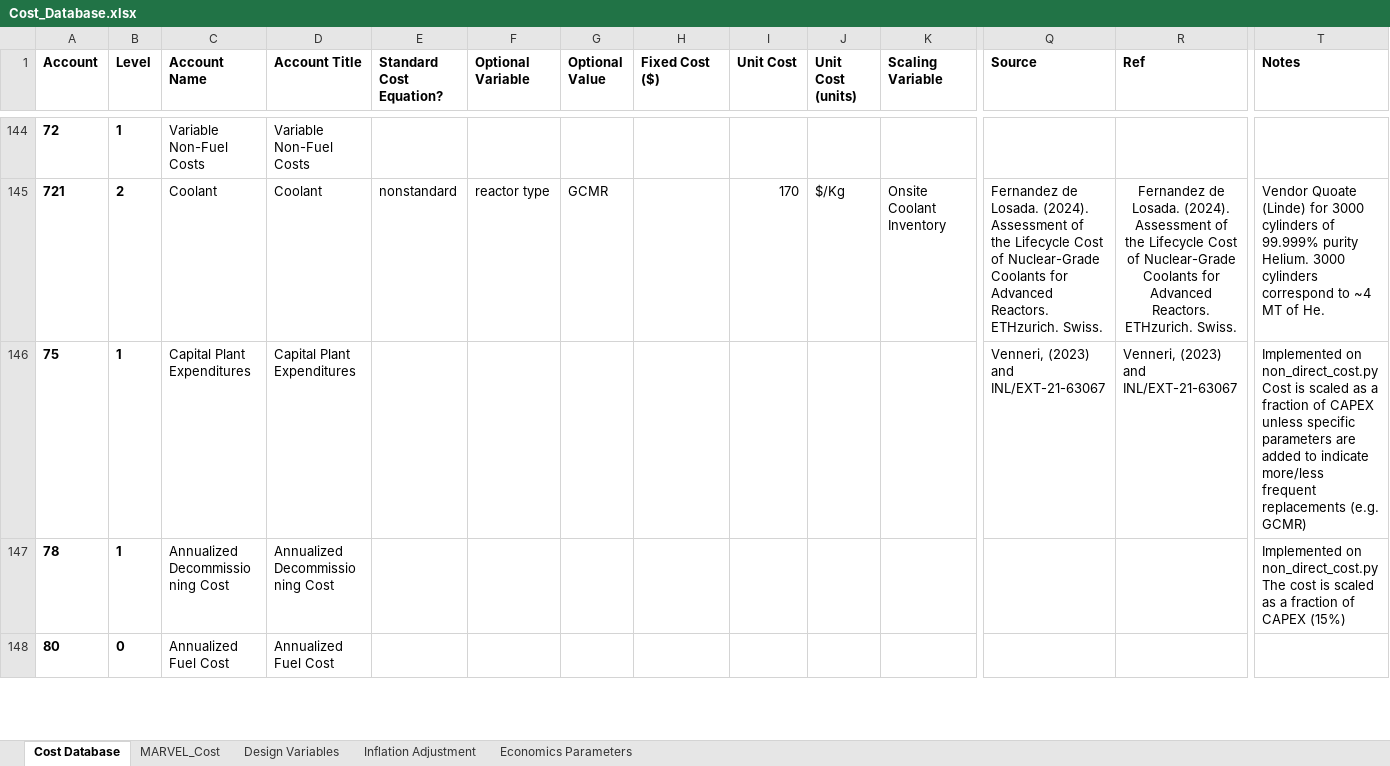
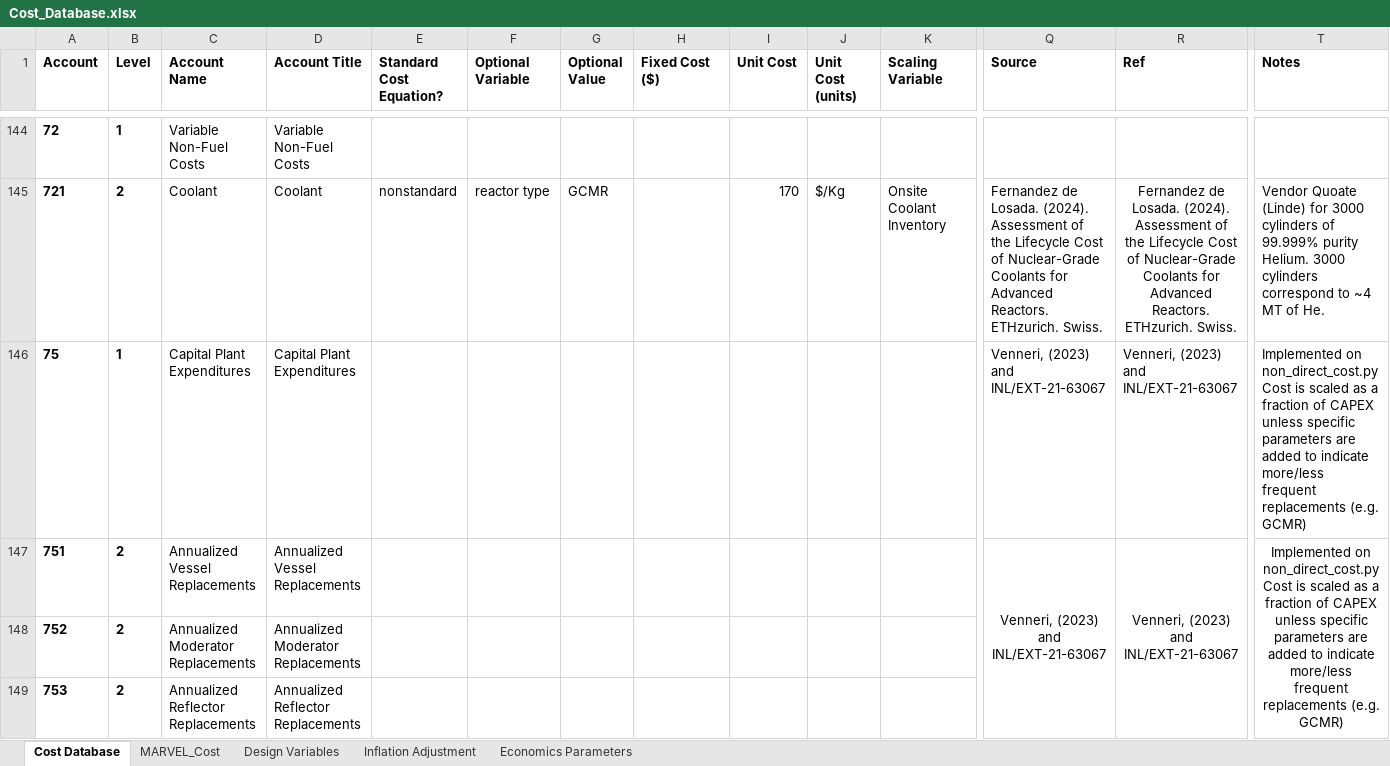
Before and after one commit to IdahoLabResearch/MOUSE, an Excel workbook: cost/Cost_Database.xlsx, sheet Cost Database, drawn as a sheet; only a part is shown, gaps mark what is left out; the shorter side is filled out with more unchanged rows; values as stored, in another font and other column widths than the file's, no borders; conditional formats not drawn; rows hold the shown columns only; ↵ is a line break in a cell; the diff covers the shown part only; the diff names each change by its address in the sheet, - before the commit and + after, or states it on an @@ line.

Commit message:
Separate A75 to subaccounts to categorize costs of component replacements

```diff
--- a/cost/Cost_Database.xlsx (sheet Cost Database)
+++ b/cost/Cost_Database.xlsx (sheet Cost Database)
+row 147: 751 | 2 | Annualized Vessel Replacements | Annualized Vessel Replacements |  |  |  |  |  |  |  | Venneri, (2023) and INL/EXT-21-63067 | Venneri, (2023) and INL/EXT-21-63067 | Implemented on non_direct_cost.py ↵ Cost is scaled as a fraction of CAPEX unless specific parameters are added to indicate more/less frequent replacements (e.g. GCMR)
+row 148: 752 | 2 | Annualized Moderator Replacements | Annualized Moderator Replacements
+row 149: 753 | 2 | Annualized Reflector Replacements | Annualized Reflector Replacements
```
Also changed, not shown: 3 added rows elsewhere in this sheet, 1 other file.
